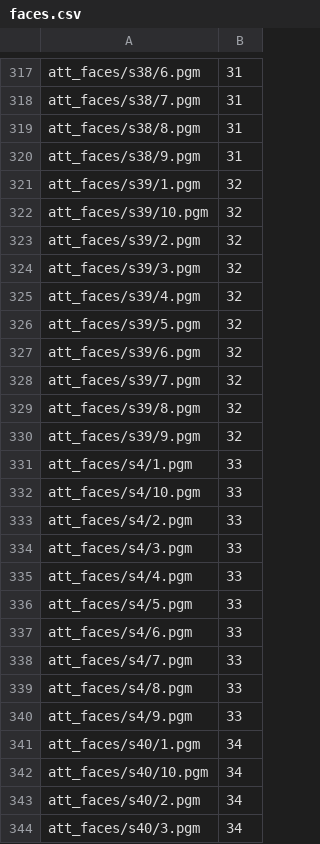
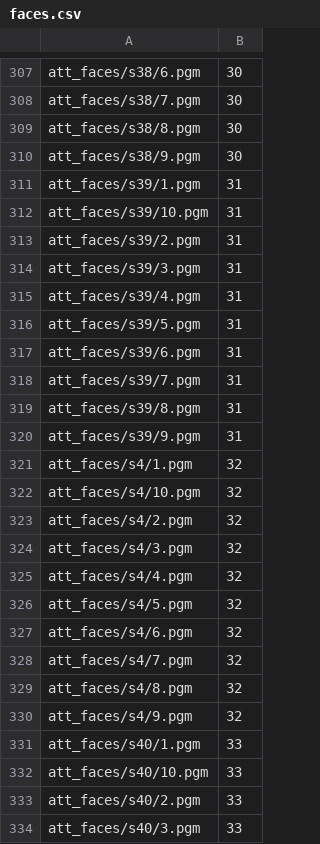
Before and after one commit to ridoy/visage, a CSV file: server/faces.csv, drawn as a sheet; only a part is shown, gaps mark what is left out; addresses are those after the commit; the diff covers the shown part only; the diff names each change by its address in the sheet, - before the commit and + after, or states it on an @@ line.

```diff
--- a/server/faces.csv
+++ b/server/faces.csv
-B307:B310: 31
+B307:B310: 30
-B311:B320: 32
+B311:B320: 31
-B321:B330: 33
+B321:B330: 32
-B331:B334: 34
+B331:B334: 33
```
Also changed, not shown: 10 removed rows and 129 edited cells elsewhere in this file, 12 other files.
